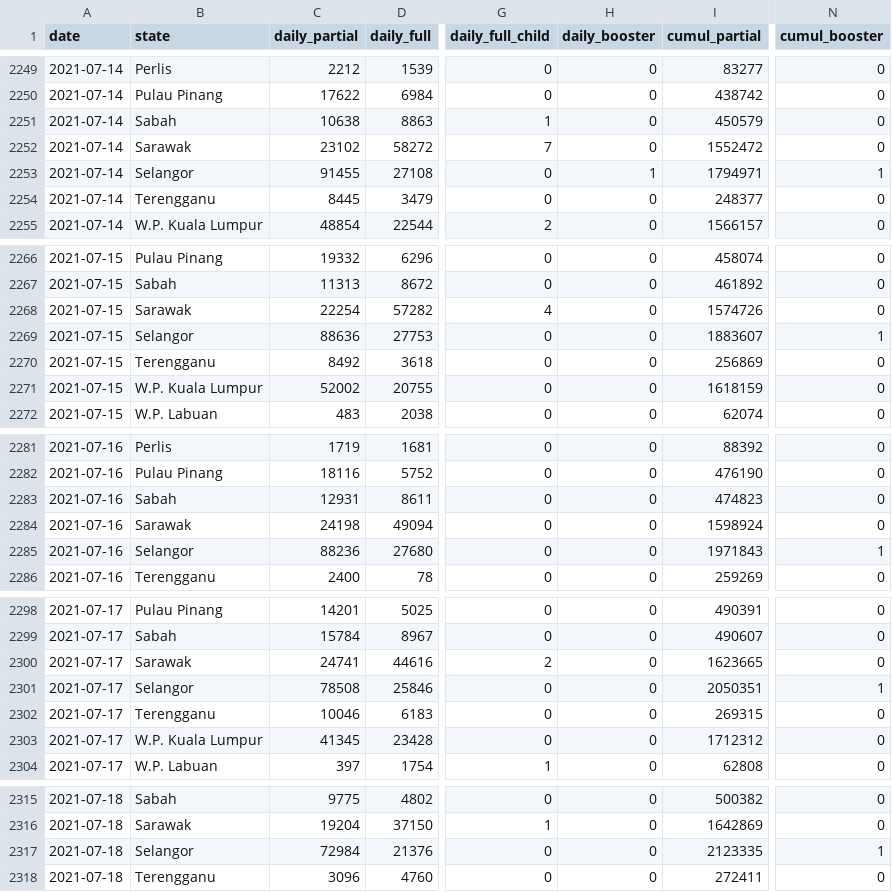
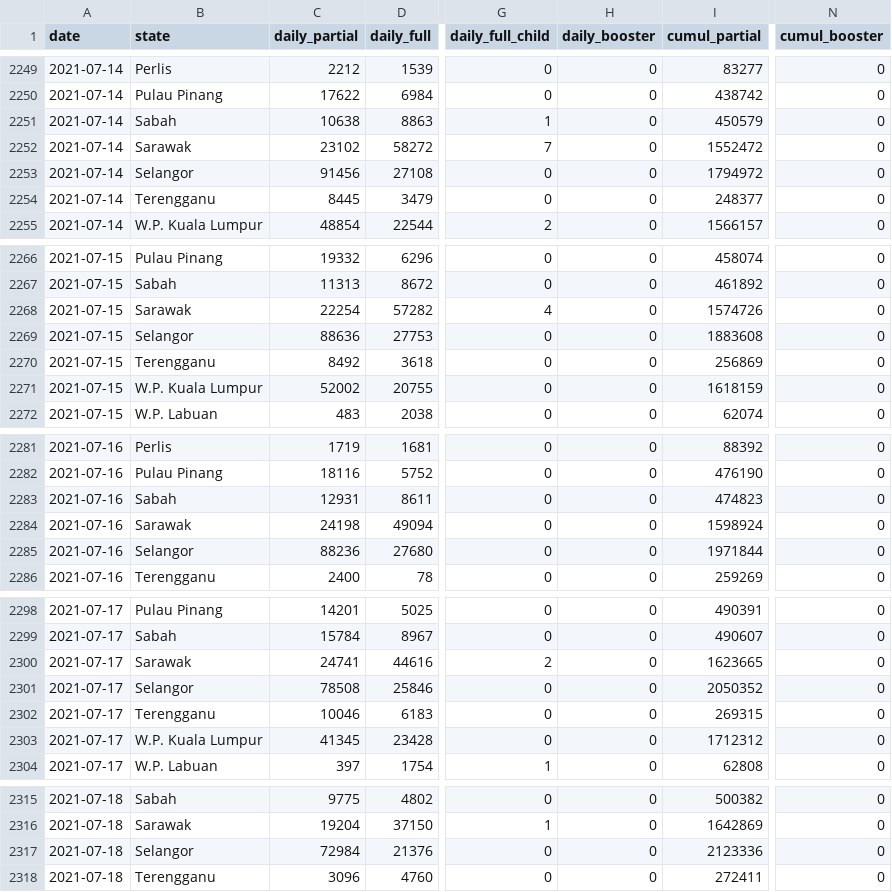
Before and after one commit to CITF-Malaysia/citf-public, a CSV file: vaccination/vax_state.csv, drawn as a sheet; only a part is shown, gaps mark what is left out; the diff covers the shown part only; the diff names each change by its address in the sheet, - before the commit and + after, or states it on an @@ line.

```diff
--- a/vaccination/vax_state.csv
+++ b/vaccination/vax_state.csv
-C2253 (daily_partial): 91455
+C2253 (daily_partial): 91456
-H2253 (daily_booster): 1
+H2253 (daily_booster): 0
-I2253 (cumul_partial): 1794971
+I2253 (cumul_partial): 1794972
-N2253 (cumul_booster): 1
+N2253 (cumul_booster): 0
-I2269 (cumul_partial): 1883607
+I2269 (cumul_partial): 1883608
-N2269 (cumul_booster): 1
+N2269 (cumul_booster): 0
-I2285 (cumul_partial): 1971843
+I2285 (cumul_partial): 1971844
-N2285 (cumul_booster): 1
+N2285 (cumul_booster): 0
-I2301 (cumul_partial): 2050351
+I2301 (cumul_partial): 2050352
-N2301 (cumul_booster): 1
+N2301 (cumul_booster): 0
-I2317 (cumul_partial): 2123335
+I2317 (cumul_partial): 2123336
-N2317 (cumul_booster): 1
+N2317 (cumul_booster): 0
```
Also changed, not shown: 182 edited cells elsewhere in this file, vaccination/vax_malaysia.csv.
